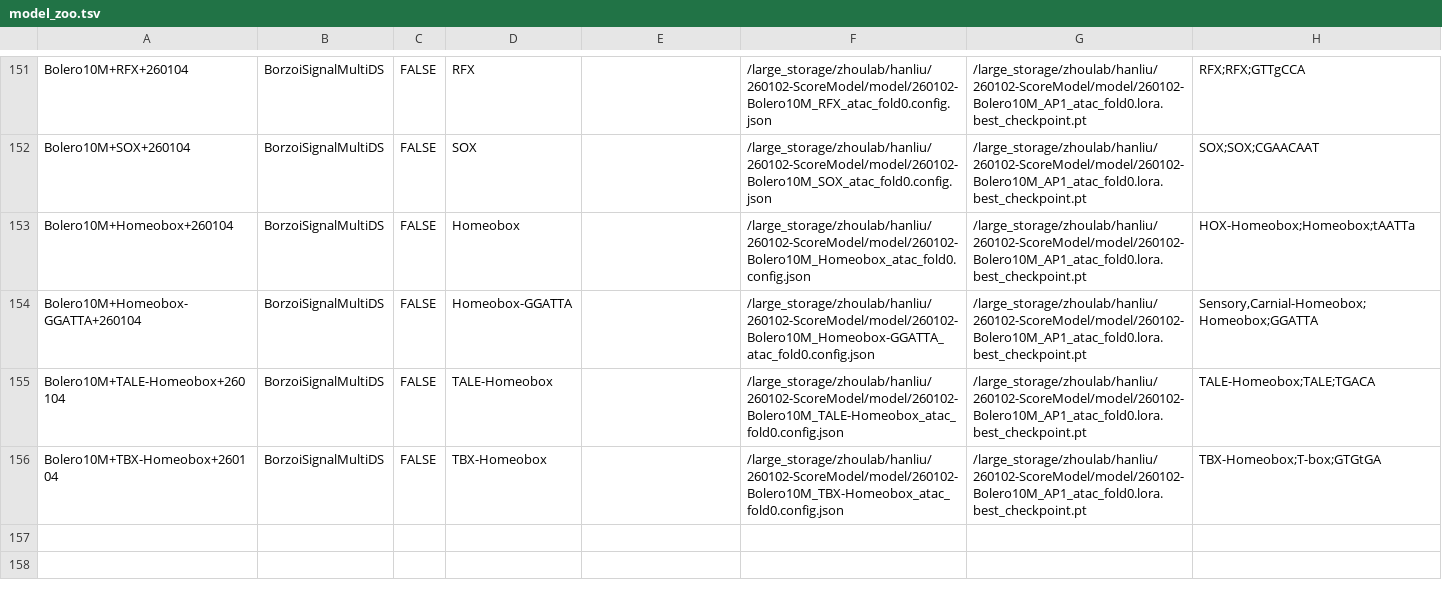
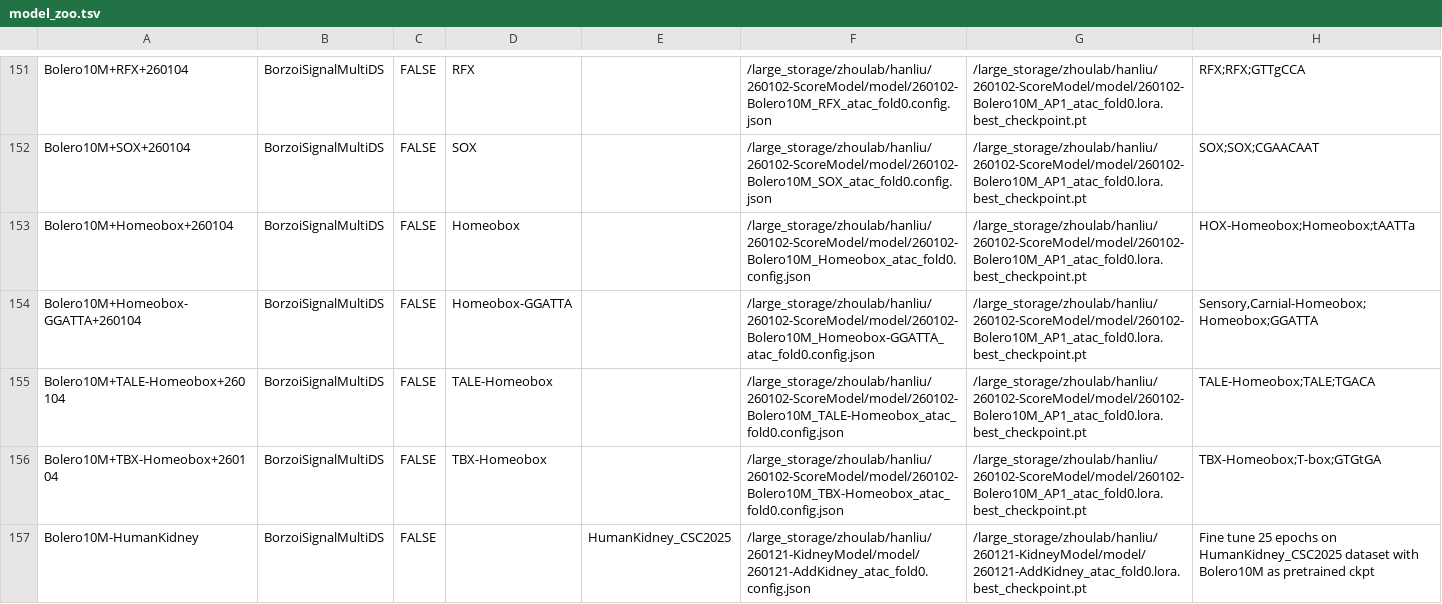
Before and after one commit to liuhlab/bolerodata, a TSV file: src/bolerodata/data/model_zoo.tsv, drawn as a sheet; only a part is shown, gaps mark what is left out.

Commit message:
add new HumanKidney model

```diff
--- a/src/bolerodata/data/model_zoo.tsv
+++ b/src/bolerodata/data/model_zoo.tsv
@@ -156 +156,2 @@ Bolero10M+TALE-Homeobox+260104	BorzoiSignalMultiDS	FALSE	TALE-Homeobox		/large_s
 Bolero10M+TBX-Homeobox+260104	BorzoiSignalMultiDS	FALSE	TBX-Homeobox		/large_storage/zhoulab/hanliu/260102-ScoreModel/model/260102-Bolero10M_TBX-Homeobox_atac_fold0.config.json	/large_storage/zhoulab/hanliu/260102-ScoreModel/model/260102-Bolero10M_AP1_atac_fold0.lora.best_checkpoint.pt	TBX-Homeobox;T-box;GTGtGA
+Bolero10M-HumanKidney	BorzoiSignalMultiDS	FALSE		HumanKidney_CSC2025	/large_storage/zhoulab/hanliu/260121-KidneyModel/model/260121-AddKidney_atac_fold0.config.json	/large_storage/zhoulab/hanliu/260121-KidneyModel/model/260121-AddKidney_atac_fold0.lora.best_checkpoint.pt	Fine tune 25 epochs on HumanKidney_CSC2025 dataset with Bolero10M as pretrained ckpt
```
